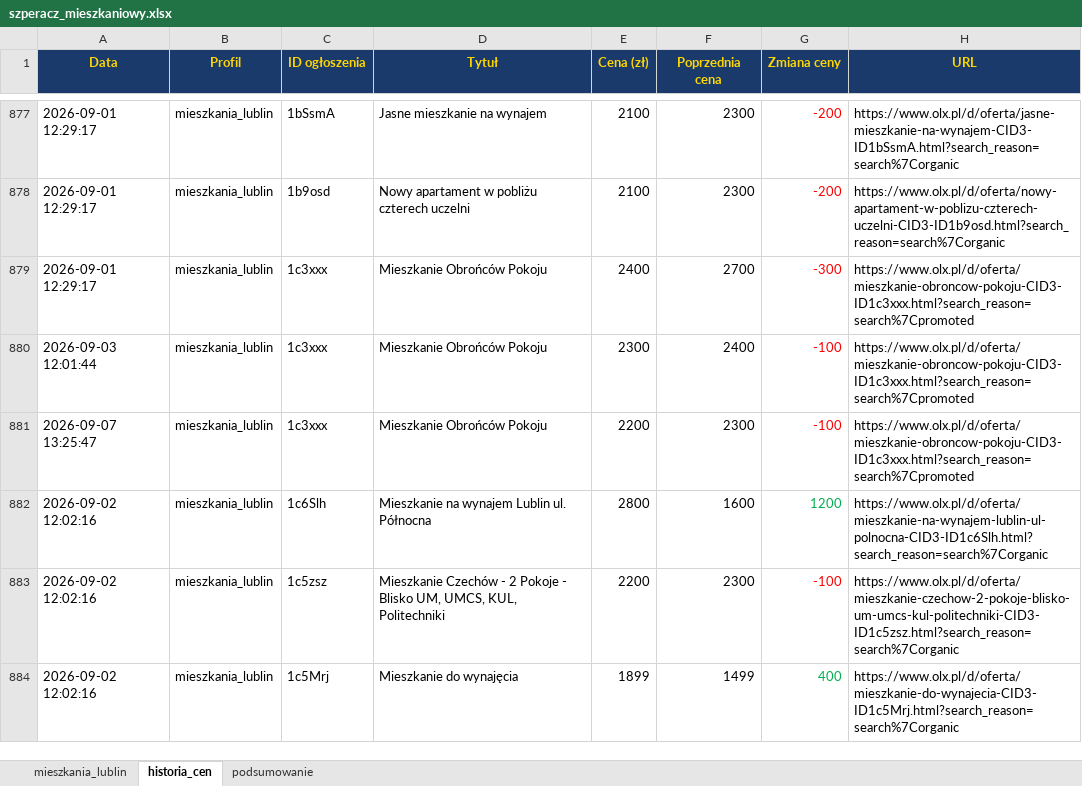
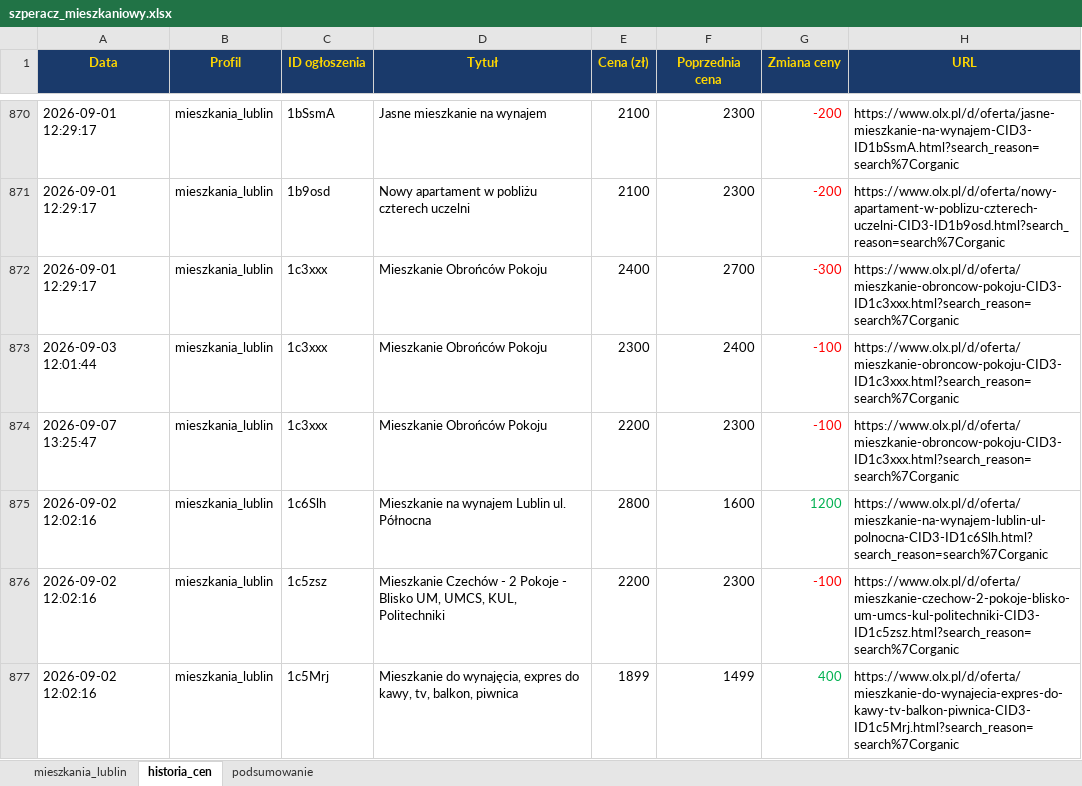
Before and after one commit to Bonaventura-EW/SZPERACZ-MIESZKANIOWY, an Excel workbook: data/szperacz_mieszkaniowy.xlsx, sheet historia_cen, drawn as a sheet; only a part is shown, gaps mark what is left out; values as stored, in another font and other column widths than the file's, no borders; addresses are those after the commit; the diff covers the shown part only; the diff names each change by its address in the sheet, - before the commit and + after, or states it on an @@ line.

```diff
--- a/data/szperacz_mieszkaniowy.xlsx (sheet historia_cen)
+++ b/data/szperacz_mieszkaniowy.xlsx (sheet historia_cen)
-H872:H874 (URL): https://www.olx.pl/d/oferta/mieszkanie-obroncow-pokoju-CID3-ID1c3xxx.html?search_reason=search%7Cpromoted
+H872:H874 (URL): https://www.olx.pl/d/oferta/mieszkanie-obroncow-pokoju-CID3-ID1c3xxx.html?search_reason=search%7Corganic
-D877 (Tytuł): Mieszkanie do wynajęcia
+D877 (Tytuł): Mieszkanie do wynajęcia, expres do kawy, tv, balkon, piwnica
-H877 (URL): https://www.olx.pl/d/oferta/mieszkanie-do-wynajecia-CID3-ID1c5Mrj.html?search_reason=search%7Corganic
+H877 (URL): https://www.olx.pl/d/oferta/mieszkanie-do-wynajecia-expres-do-kawy-tv-balkon-piwnica-CID3-ID1c5Mrj.html?search_reason=search%7Corganic
```
Also changed, not shown: 21 added rows, 11 removed rows and 44 edited cells elsewhere in this sheet, sheet mieszkania_lublin, sheet podsumowanie, 4 other files.
